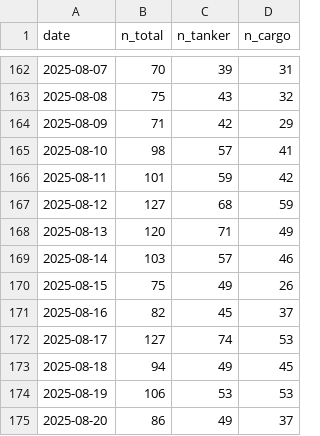
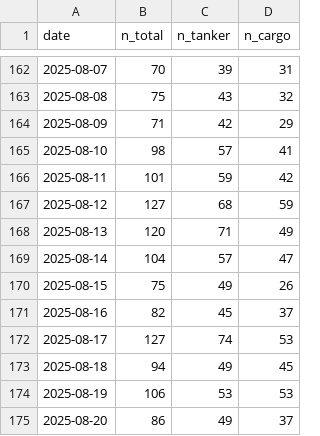
Before and after one commit to jasonhjohnson/strait-of-hormuz-data, a CSV file: data/transits.csv, drawn as a sheet; only a part is shown, gaps mark what is left out.

```diff
--- a/data/transits.csv
+++ b/data/transits.csv
@@ -168,3 +168,3 @@ date,n_total,n_tanker,n_cargo
 2025-08-13,120,71,49
-2025-08-14,103,57,46
+2025-08-14,104,57,47
 2025-08-15,75,49,26
```
Also changed, not shown: data/events.csv, data/hormuz-index-daily.csv, 6 other files.
